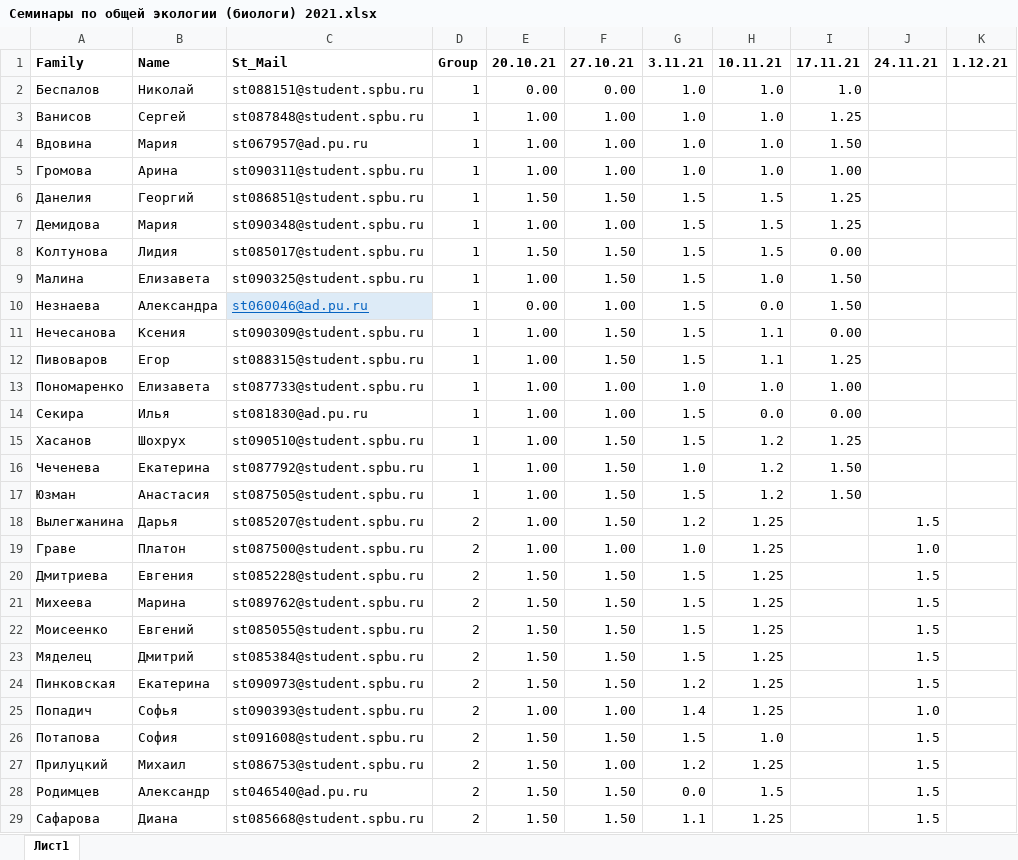
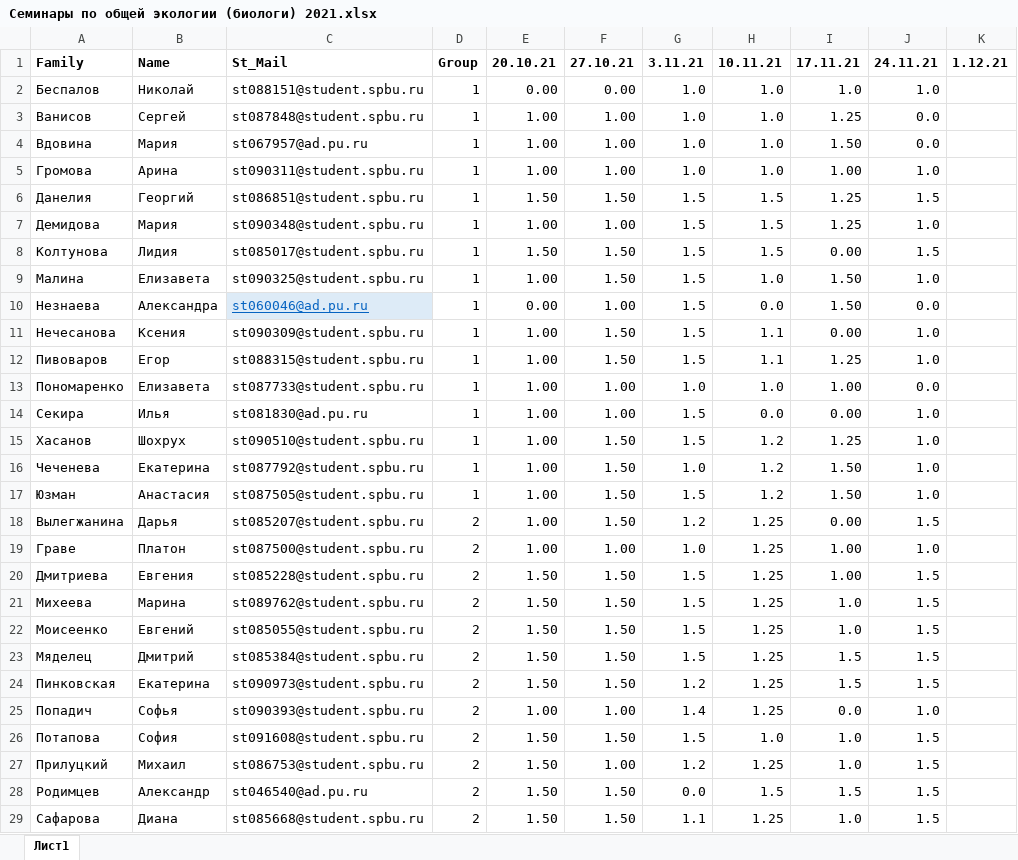
Before and after one commit to polydora/General-ecology, an Excel workbook: data/Семинары по общей экологии (биологи) 2021.xlsx, sheet Лист1, drawn as a sheet; only a part is shown; values as stored, in another font and other column widths than the file's, no borders; charts and pictures not drawn; the diff covers the shown part only; the diff names each change by its address in the sheet, - before the commit and + after, or states it on an @@ line.

Commit message:
Обновил семинары

```diff
--- a/data/Семинары по общей экологии (биологи) 2021.xlsx (sheet Лист1)
+++ b/data/Семинары по общей экологии (биологи) 2021.xlsx (sheet Лист1)
-J2: (empty)
+J2: 1.0
-J3:J4: (empty)
+J3:J4: 0.0
-J5: (empty)
+J5: 1.0
-J6: (empty)
+J6: 1.5
-J7: (empty)
+J7: 1.0
-J8: (empty)
+J8: 1.5
-J9: (empty)
+J9: 1.0
-J10: (empty)
+J10: 0.0
-J11:J12: (empty)
+J11:J12: 1.0
-J13: (empty)
+J13: 0.0
-J14:J17: (empty)
+J14:J17: 1.0
-I18: (empty)
+I18: 0.00
-I19:I20: (empty)
+I19:I20: 1.00
-I21:I22: (empty)
+I21:I22: 1.0
-I23:I24: (empty)
+I23:I24: 1.5
-I25: (empty)
+I25: 0.0
-I26:I27: (empty)
+I26:I27: 1.0
-I28: (empty)
+I28: 1.5
-I29: (empty)
+I29: 1.0
```
Also changed, not shown: 18 edited cells elsewhere in this sheet, 1 other file.
